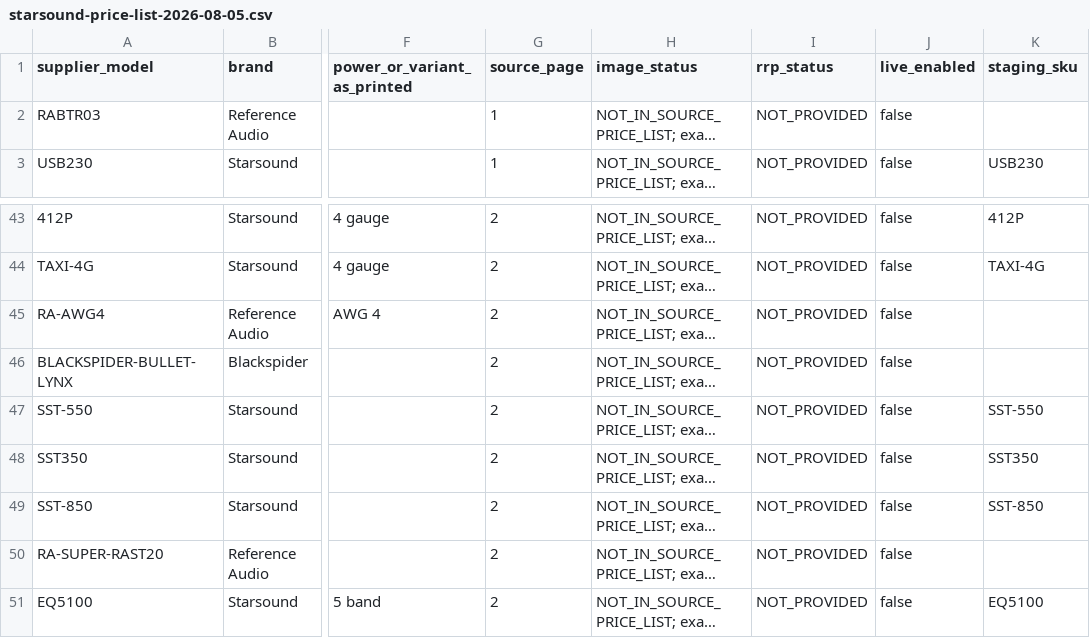
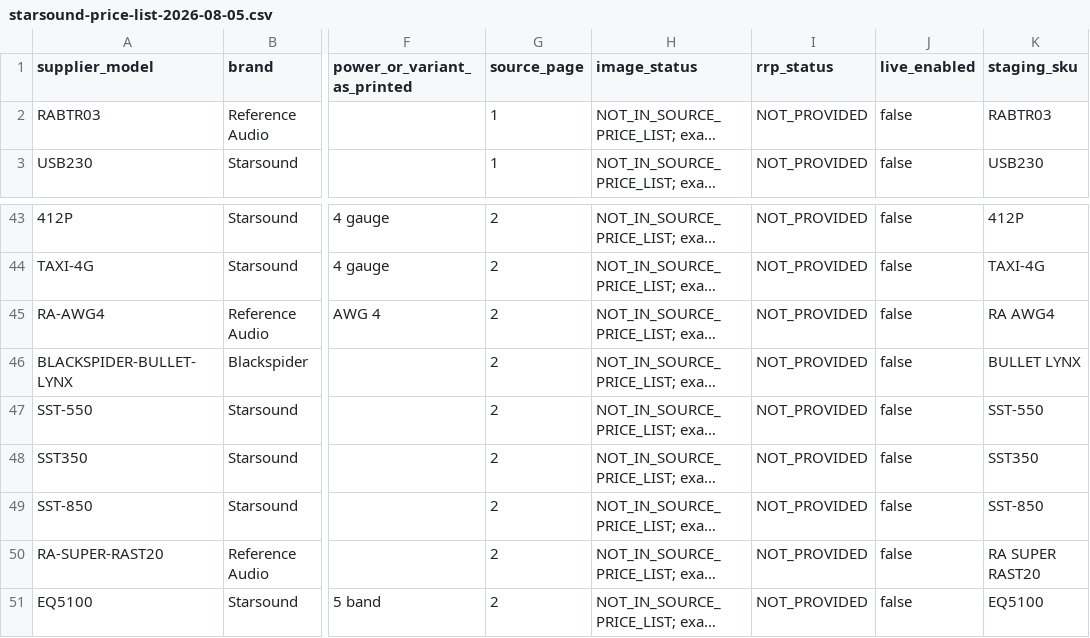
Before and after one commit to getwiredautoworx-max/get-wired-autoworx-store, a CSV file: catalogue-review/audio-connections/starsound-price-list-2026-08-05.csv, drawn as a sheet; only a part is shown, gaps mark what is left out; long unchanged cells end in …; the diff names each change by its address in the sheet, - before the commit and + after, or states it on an @@ line.

Commit message:
Complete Audio Connections source-to-staging SKU crosswalk

```diff
--- a/catalogue-review/audio-connections/starsound-price-list-2026-08-05.csv
+++ b/catalogue-review/audio-connections/starsound-price-list-2026-08-05.csv
-K2 (staging_sku): (empty)
+K2 (staging_sku): RABTR03
-K45 (staging_sku): (empty)
+K45 (staging_sku): RA AWG4
-K46 (staging_sku): (empty)
+K46 (staging_sku): BULLET LYNX
-K50 (staging_sku): (empty)
+K50 (staging_sku): RA SUPER RAST20
```
